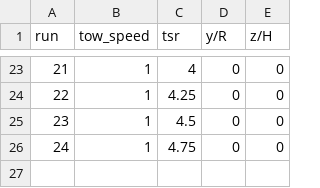
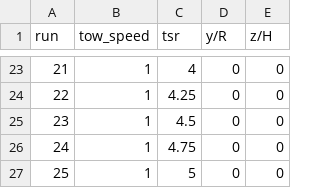
Before and after one commit to UNH-CORE/RM2-tow-tank, a CSV file: Config/Test plan/Perf-1.0-no-blades-covers.csv, drawn as a sheet; only a part is shown, gaps mark what is left out; the diff names each change by its address in the sheet, - before the commit and + after, or states it on an @@ line.

Commit message:
Add runs at TSR=5 for no blades perf curves

```diff
--- a/Config/Test plan/Perf-1.0-no-blades-covers.csv
+++ b/Config/Test plan/Perf-1.0-no-blades-covers.csv
+row 27: 25 | 1 | 5 | 0 | 0
```
Also changed, not shown: Config/Test plan/Perf-1.0-no-blades.csv.
